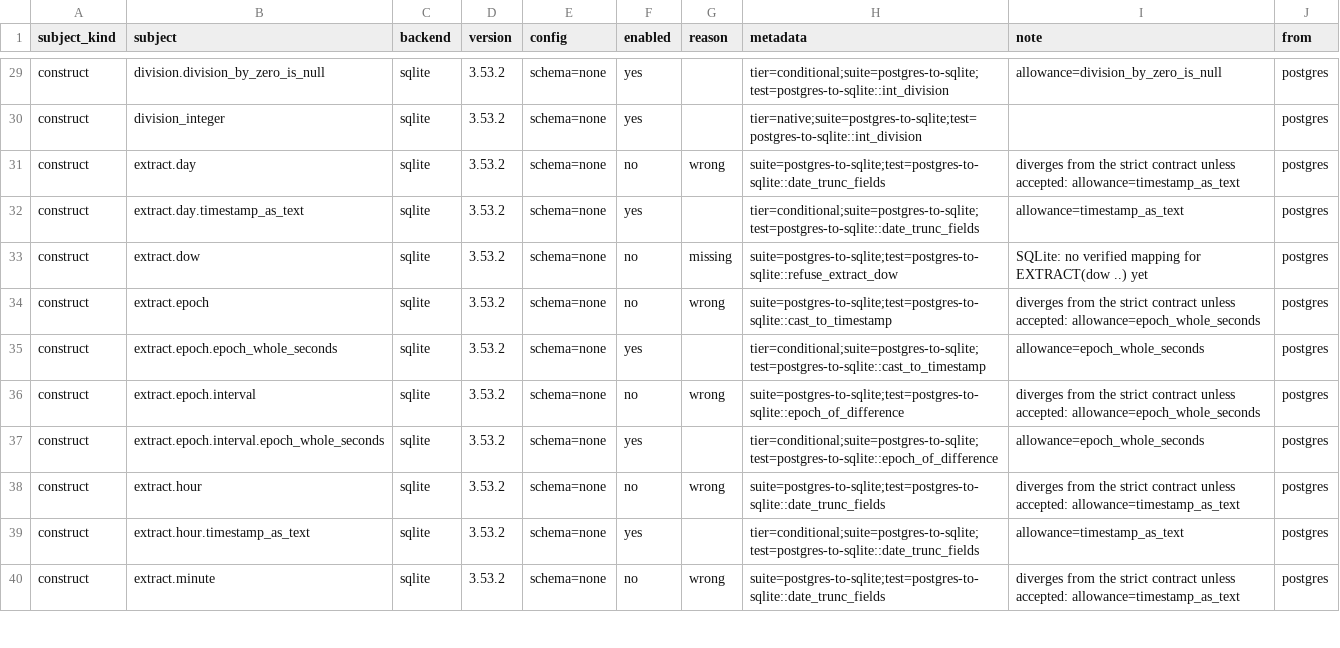
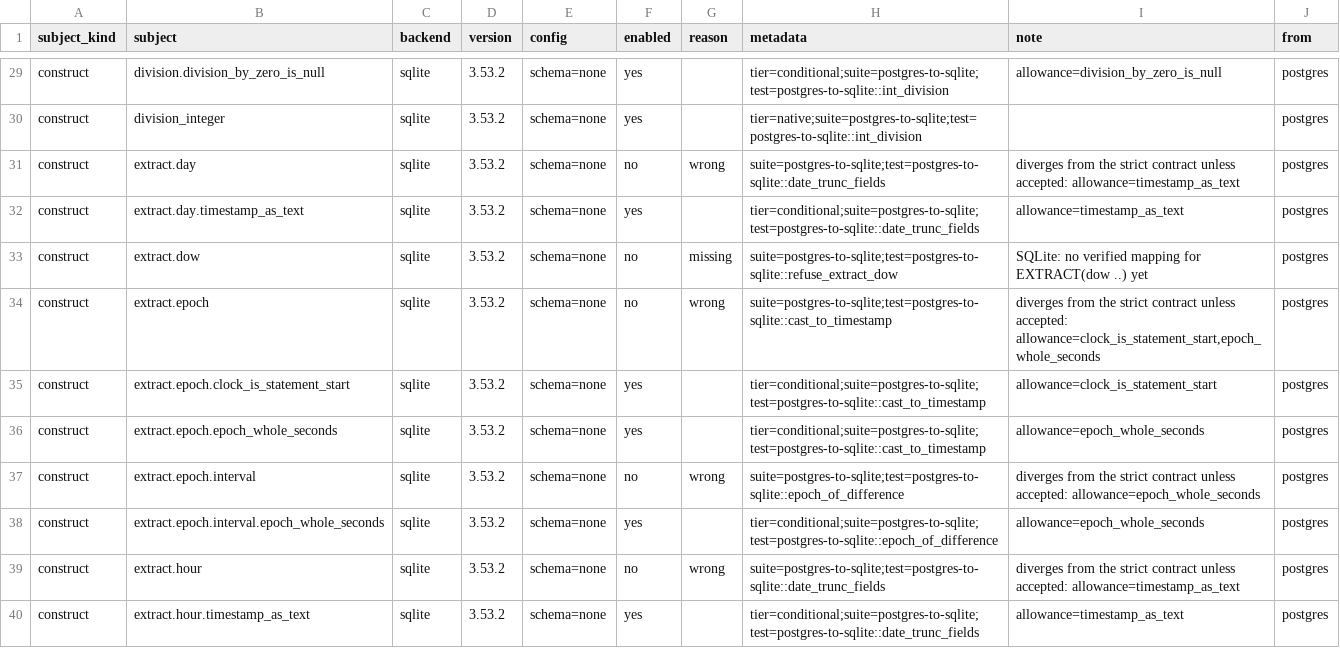
Before and after one commit to ThinkersJournal/unisql, a TSV file: crates/unisql-dialect-sqlite/matrix-sqlite-from-postgres.tsv, drawn as a sheet; only a part is shown, gaps mark what is left out; the shorter side is filled out with more unchanged rows.

```diff
--- a/crates/unisql-dialect-sqlite/matrix-sqlite-from-postgres.tsv
+++ b/crates/unisql-dialect-sqlite/matrix-sqlite-from-postgres.tsv
@@ -33,3 +33,4 @@ construct	extract.day.timestamp_as_text	sqlite	3.53.2	schema=none	yes		tier=cond
 construct	extract.dow	sqlite	3.53.2	schema=none	no	missing	suite=postgres-to-sqlite;test=postgres-to-sqlite::refuse_extract_dow	SQLite: no verified mapping for EXTRACT(dow ..) yet	postgres
-construct	extract.epoch	sqlite	3.53.2	schema=none	no	wrong	suite=postgres-to-sqlite;test=postgres-to-sqlite::cast_to_timestamp	diverges from the strict contract unless accepted: allowance=epoch_whole_seconds	postgres
+construct	extract.epoch	sqlite	3.53.2	schema=none	no	wrong	suite=postgres-to-sqlite;test=postgres-to-sqlite::cast_to_timestamp	diverges from the strict contract unless accepted: allowance=clock_is_statement_start,epoch_whole_seconds	postgres
+construct	extract.epoch.clock_is_statement_start	sqlite	3.53.2	schema=none	yes		tier=conditional;suite=postgres-to-sqlite;test=postgres-to-sqlite::cast_to_timestamp	allowance=clock_is_statement_start	postgres
 construct	extract.epoch.epoch_whole_seconds	sqlite	3.53.2	schema=none	yes		tier=conditional;suite=postgres-to-sqlite;test=postgres-to-sqlite::cast_to_timestamp	allowance=epoch_whole_seconds	postgres
```
Also changed, not shown: 17 other files.
